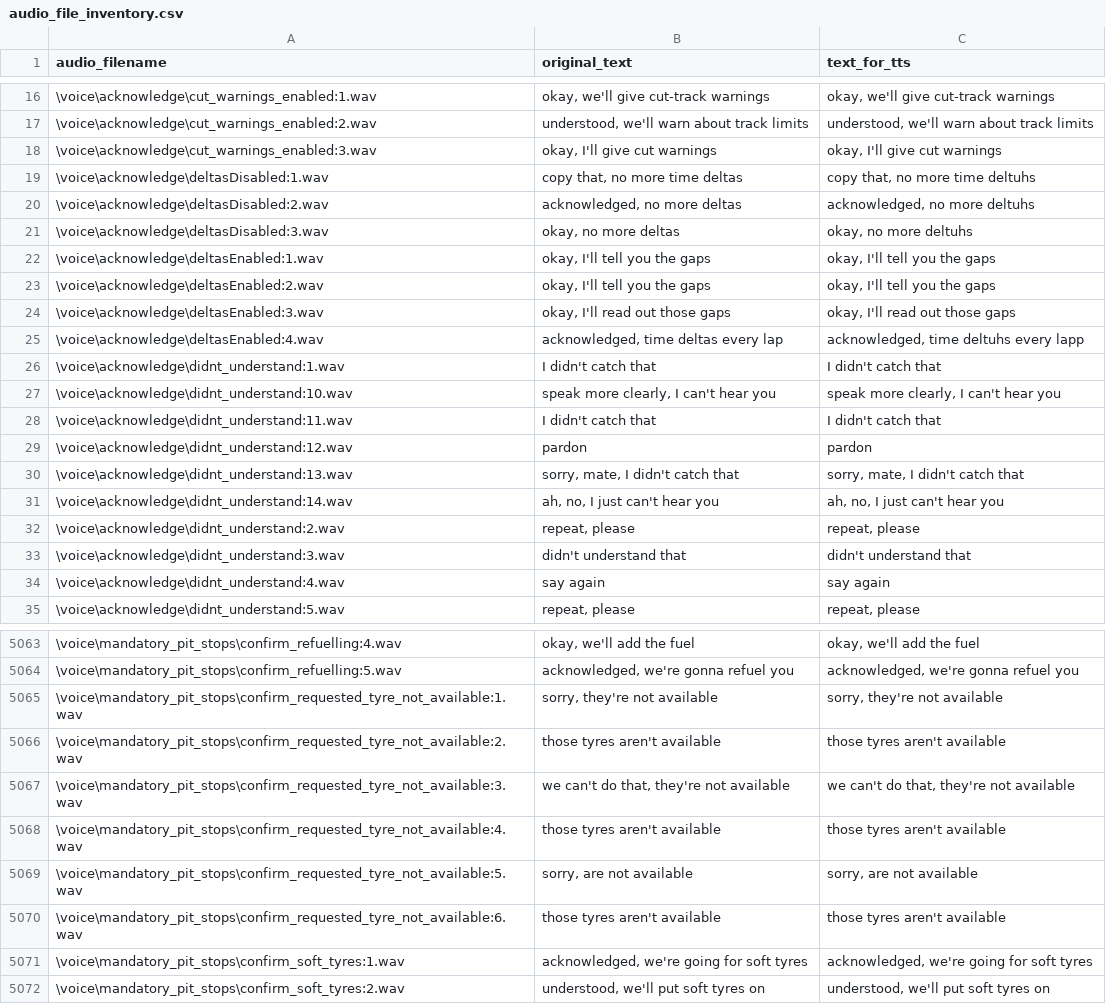
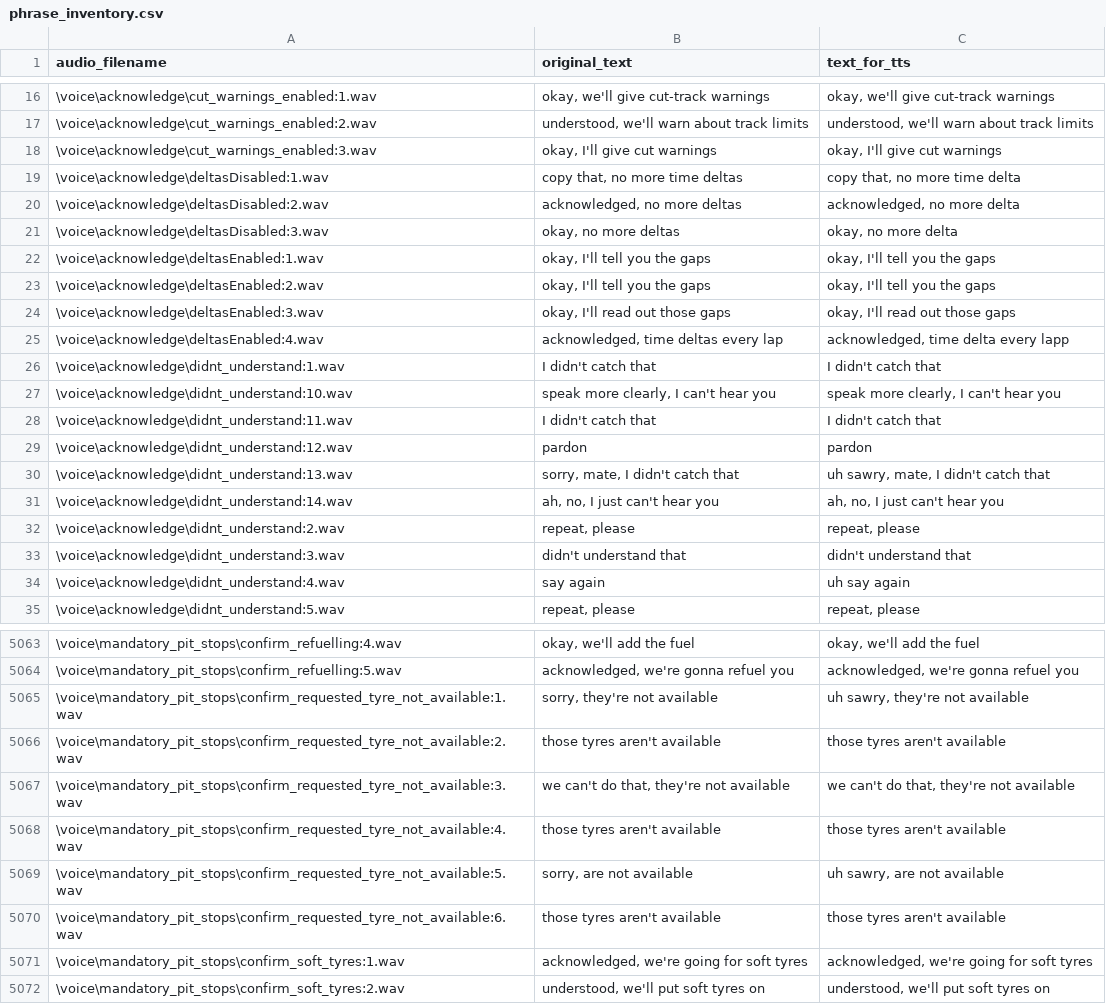
Before and after one commit to cktlco/crew-chief-autovoicepack, a CSV file: phrase_inventory.csv (was audio_file_inventory.csv), drawn as a sheet; only a part is shown, gaps mark what is left out; the diff covers the shown part only.

```diff
--- a/audio_file_inventory.csv
+++ b/phrase_inventory.csv
@@ -18,5 +18,5 @@ audio_filename,original_text,text_for_tts
 \voice\acknowledge\cut_warnings_enabled:3.wav,"okay, I'll give cut warnings","okay, I'll give cut warnings"
-\voice\acknowledge\deltasDisabled:1.wav,"copy that, no more time deltas","copy that, no more time deltuhs"
-\voice\acknowledge\deltasDisabled:2.wav,"acknowledged, no more deltas","acknowledged, no more deltuhs"
-\voice\acknowledge\deltasDisabled:3.wav,"okay, no more deltas","okay, no more deltuhs"
+\voice\acknowledge\deltasDisabled:1.wav,"copy that, no more time deltas","copy that, no more time delta"
+\voice\acknowledge\deltasDisabled:2.wav,"acknowledged, no more deltas","acknowledged, no more delta"
+\voice\acknowledge\deltasDisabled:3.wav,"okay, no more deltas","okay, no more delta"
 \voice\acknowledge\deltasEnabled:1.wav,"okay, I'll tell you the gaps","okay, I'll tell you the gaps"
@@ -24,3 +24,3 @@ audio_filename,original_text,text_for_tts
 \voice\acknowledge\deltasEnabled:3.wav,"okay, I'll read out those gaps","okay, I'll read out those gaps"
-\voice\acknowledge\deltasEnabled:4.wav,"acknowledged, time deltas every lap","acknowledged, time deltuhs every lapp"
+\voice\acknowledge\deltasEnabled:4.wav,"acknowledged, time deltas every lap","acknowledged, time delta every lapp"
 \voice\acknowledge\didnt_understand:1.wav,I didn't catch that,I didn't catch that
@@ -29,3 +29,3 @@ audio_filename,original_text,text_for_tts
 \voice\acknowledge\didnt_understand:12.wav,pardon,pardon
-\voice\acknowledge\didnt_understand:13.wav,"sorry, mate, I didn't catch that","sorry, mate, I didn't catch that"
+\voice\acknowledge\didnt_understand:13.wav,"sorry, mate, I didn't catch that","uh sawry, mate, I didn't catch that"
 \voice\acknowledge\didnt_understand:14.wav,"ah, no, I just can't hear you","ah, no, I just can't hear you"
@@ -33,3 +33,3 @@ audio_filename,original_text,text_for_tts
 \voice\acknowledge\didnt_understand:3.wav,didn't understand that,didn't understand that
-\voice\acknowledge\didnt_understand:4.wav,say again,say again
+\voice\acknowledge\didnt_understand:4.wav,say again,uh say again
 \voice\acknowledge\didnt_understand:5.wav,"repeat, please","repeat, please"
@@ -5064,3 +5064,3 @@ audio_filename,original_text,text_for_tts
 \voice\mandatory_pit_stops\confirm_refuelling:5.wav,"acknowledged, we're gonna refuel you","acknowledged, we're gonna refuel you"
-\voice\mandatory_pit_stops\confirm_requested_tyre_not_available:1.wav,"sorry, they're not available","sorry, they're not available"
+\voice\mandatory_pit_stops\confirm_requested_tyre_not_available:1.wav,"sorry, they're not available","uh sawry, they're not available"
 \voice\mandatory_pit_stops\confirm_requested_tyre_not_available:2.wav,those tyres aren't available,those tyres aren't available
@@ -5068,3 +5068,3 @@ audio_filename,original_text,text_for_tts
 \voice\mandatory_pit_stops\confirm_requested_tyre_not_available:4.wav,those tyres aren't available,those tyres aren't available
-\voice\mandatory_pit_stops\confirm_requested_tyre_not_available:5.wav,"sorry, are not available","sorry, are not available"
+\voice\mandatory_pit_stops\confirm_requested_tyre_not_available:5.wav,"sorry, are not available","uh sawry, are not available"
 \voice\mandatory_pit_stops\confirm_requested_tyre_not_available:6.wav,those tyres aren't available,those tyres aren't available
```
Also changed, not shown: 23 edited cells elsewhere in this file, 5 other files.
